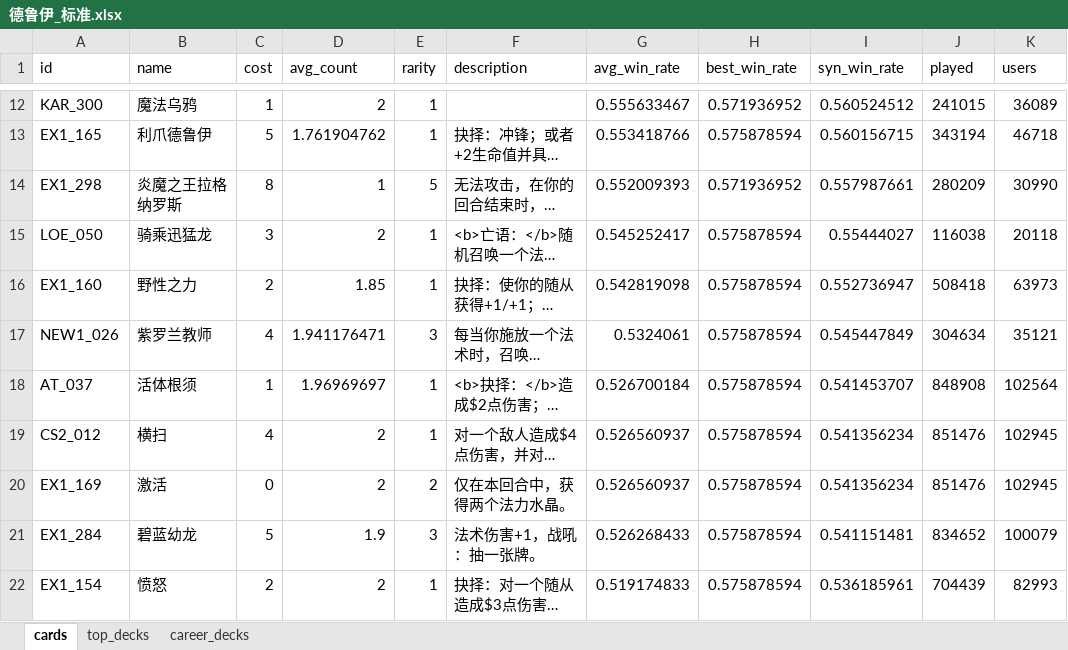
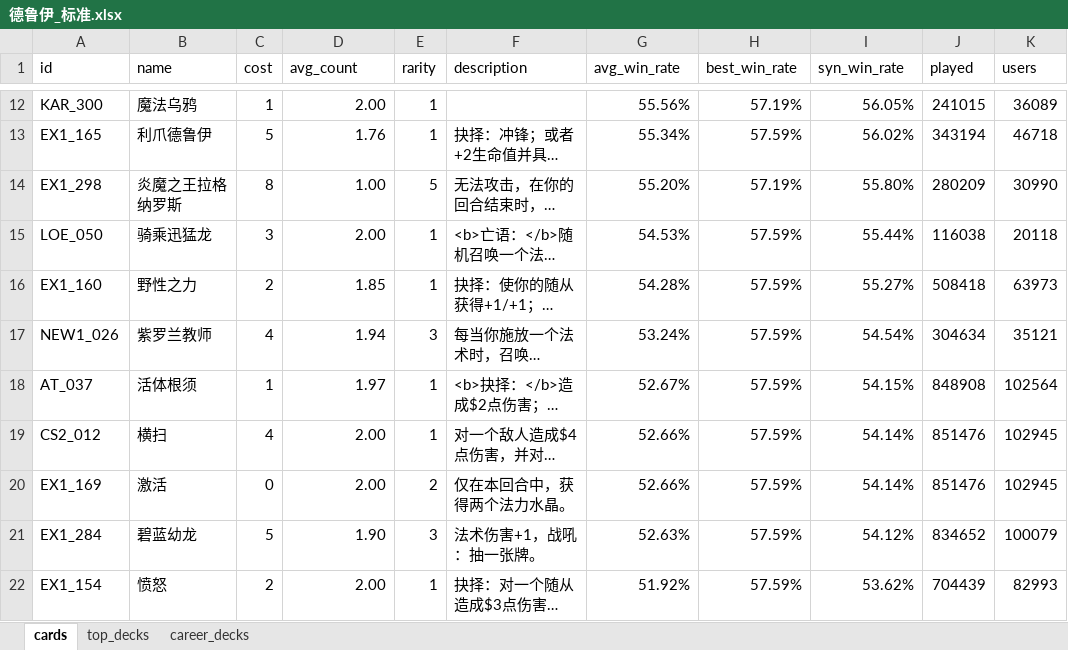
Before and after one commit to youfou/hsdata, an Excel workbook: cards_stats/20161012_1914/德鲁伊_标准.xlsx, sheet cards, drawn as a sheet; only a part is shown, gaps mark what is left out; long unchanged cells end in …; values as stored, in another font and other column widths than the file's, no borders; conditional formats and table styles not drawn; the diff covers the shown part only; the diff names each change by its address in the sheet, - before the commit and + after, or states it on an @@ line.

```diff
--- a/cards_stats/20161012_1914/德鲁伊_标准.xlsx (sheet cards)
+++ b/cards_stats/20161012_1914/德鲁伊_标准.xlsx (sheet cards)
-D12 (avg_count): 2
+D12 (avg_count): 2.00
-G12 (avg_win_rate): 0.555633467
+G12 (avg_win_rate): 55.56%
-H12 (best_win_rate): 0.571936952
+H12 (best_win_rate): 57.19%
-I12 (syn_win_rate): 0.560524512
+I12 (syn_win_rate): 56.05%
-D13 (avg_count): 1.761904762
+D13 (avg_count): 1.76
-G13 (avg_win_rate): 0.553418766
+G13 (avg_win_rate): 55.34%
-H13 (best_win_rate): 0.575878594
+H13 (best_win_rate): 57.59%
-I13 (syn_win_rate): 0.560156715
+I13 (syn_win_rate): 56.02%
-D14 (avg_count): 1
+D14 (avg_count): 1.00
-G14 (avg_win_rate): 0.552009393
+G14 (avg_win_rate): 55.20%
-H14 (best_win_rate): 0.571936952
+H14 (best_win_rate): 57.19%
-I14 (syn_win_rate): 0.557987661
+I14 (syn_win_rate): 55.80%
-D15 (avg_count): 2
+D15 (avg_count): 2.00
-G15 (avg_win_rate): 0.545252417
+G15 (avg_win_rate): 54.53%
-H15:H22 (best_win_rate): 0.575878594
+H15:H22 (best_win_rate): 57.59%
-I15 (syn_win_rate): 0.55444027
+I15 (syn_win_rate): 55.44%
-G16 (avg_win_rate): 0.542819098
+G16 (avg_win_rate): 54.28%
-I16 (syn_win_rate): 0.552736947
+I16 (syn_win_rate): 55.27%
-D17 (avg_count): 1.941176471
+D17 (avg_count): 1.94
-G17 (avg_win_rate): 0.5324061
+G17 (avg_win_rate): 53.24%
-I17 (syn_win_rate): 0.545447849
+I17 (syn_win_rate): 54.54%
-D18 (avg_count): 1.96969697
+D18 (avg_count): 1.97
-G18 (avg_win_rate): 0.526700184
+G18 (avg_win_rate): 52.67%
-I18 (syn_win_rate): 0.541453707
+I18 (syn_win_rate): 54.15%
-D19:D20 (avg_count): 2
+D19:D20 (avg_count): 2.00
-G19:G20 (avg_win_rate): 0.526560937
+G19:G20 (avg_win_rate): 52.66%
-I19:I20 (syn_win_rate): 0.541356234
+I19:I20 (syn_win_rate): 54.14%
-D21 (avg_count): 1.9
+D21 (avg_count): 1.90
-G21 (avg_win_rate): 0.526268433
+G21 (avg_win_rate): 52.63%
-I21 (syn_win_rate): 0.541151481
+I21 (syn_win_rate): 54.12%
-D22 (avg_count): 2
+D22 (avg_count): 2.00
-G22 (avg_win_rate): 0.519174833
+G22 (avg_win_rate): 51.92%
-I22 (syn_win_rate): 0.536185961
+I22 (syn_win_rate): 53.62%
```
Also changed, not shown: 48 edited cells elsewhere in this sheet, cards_stats/20161012_1914/猎人_标准.xlsx, cards_stats/20161012_1914/萨满_标准.xlsx.
